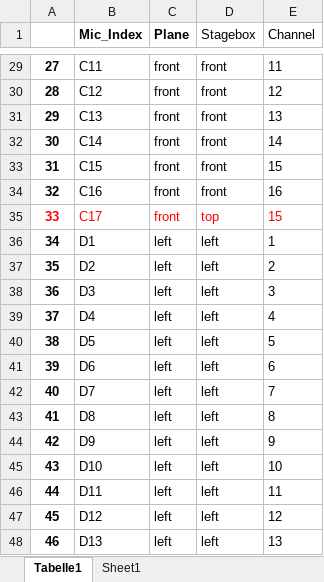
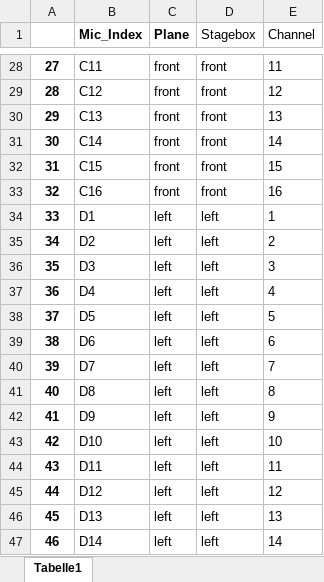
Before and after one commit to Floloffel/Bassoon2425, an Excel workbook: mic_positions/data/patch_plan.xlsx, sheet Tabelle1, drawn as a sheet; only a part is shown, gaps mark what is left out; values as stored, in another font and other column widths than the file's, no borders; addresses are those after the commit; the diff covers the shown part only; the diff names each change by its address in the sheet, - before the commit and + after, or states it on an @@ line.

```diff
--- a/mic_positions/data/patch_plan.xlsx (sheet Tabelle1)
+++ b/mic_positions/data/patch_plan.xlsx (sheet Tabelle1)
-sheet tab: Sheet1
-A34:E34 text colour: #FF0000
+A34:E34 text colour: black
-B34 (Mic_Index): C17
+B34 (Mic_Index): D1
-C34 (Plane): front
+C34 (Plane): left
-D34 (Stagebox): top
+D34 (Stagebox): left
-E34 (Channel): 15
+E34 (Channel): 1
-B35 (Mic_Index): D1
+B35 (Mic_Index): D2
-E35 (Channel): 1
+E35 (Channel): 2
-B36 (Mic_Index): D2
+B36 (Mic_Index): D3
-E36 (Channel): 2
+E36 (Channel): 3
-B37 (Mic_Index): D3
+B37 (Mic_Index): D4
-E37 (Channel): 3
+E37 (Channel): 4
-B38 (Mic_Index): D4
+B38 (Mic_Index): D5
-E38 (Channel): 4
+E38 (Channel): 5
-B39 (Mic_Index): D5
+B39 (Mic_Index): D6
-E39 (Channel): 5
+E39 (Channel): 6
-B40 (Mic_Index): D6
+B40 (Mic_Index): D7
-E40 (Channel): 6
+E40 (Channel): 7
-B41 (Mic_Index): D7
+B41 (Mic_Index): D8
-E41 (Channel): 7
+E41 (Channel): 8
-B42 (Mic_Index): D8
+B42 (Mic_Index): D9
-E42 (Channel): 8
+E42 (Channel): 9
-B43 (Mic_Index): D9
+B43 (Mic_Index): D10
-E43 (Channel): 9
+E43 (Channel): 10
-B44 (Mic_Index): D10
+B44 (Mic_Index): D11
-E44 (Channel): 10
+E44 (Channel): 11
-B45 (Mic_Index): D11
+B45 (Mic_Index): D12
-E45 (Channel): 11
+E45 (Channel): 12
-B46 (Mic_Index): D12
+B46 (Mic_Index): D13
-E46 (Channel): 12
+E46 (Channel): 13
-B47 (Mic_Index): D13
+B47 (Mic_Index): D14
-E47 (Channel): 13
+E47 (Channel): 14
```
Also changed, not shown: 1 added row, 1 removed row, 72 edited cells and cell formats elsewhere in this sheet, mic_positions/data/3d_measured_coords.xlsx, mic_positions/data/mic_pos_distances.xlsx, 6 other files.
